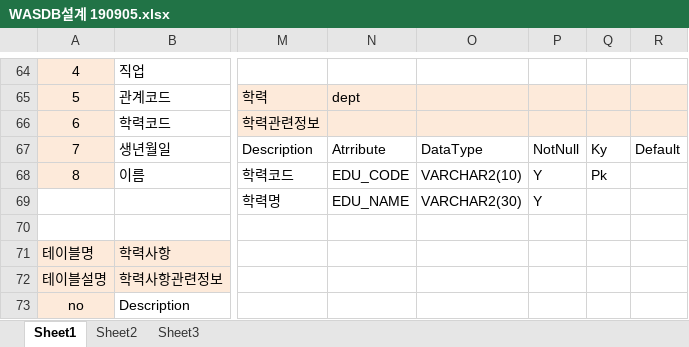
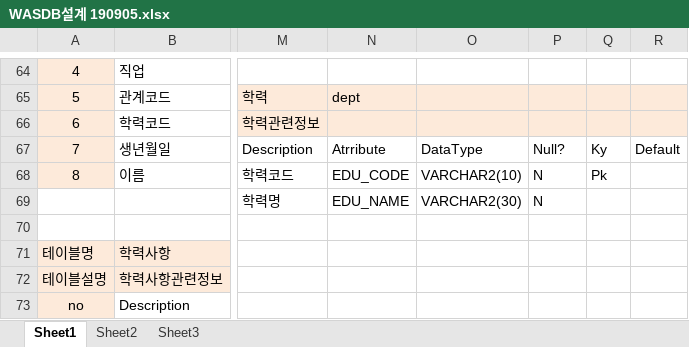
Before and after one commit to whoarey2/WAS, an Excel workbook: Ghost/DB엑셀파일/WASDB설계 190905.xlsx, sheet Sheet1, drawn as a sheet; only a part is shown, gaps mark what is left out; values as stored, in another font and other column widths than the file's, no borders; charts and pictures not drawn; the diff covers the shown part only; the diff names each change by its address in the sheet, - before the commit and + after, or states it on an @@ line.

```diff
--- a/Ghost/DB엑셀파일/WASDB설계 190905.xlsx (sheet Sheet1)
+++ b/Ghost/DB엑셀파일/WASDB설계 190905.xlsx (sheet Sheet1)
-P67: NotNull
+P67: Null?
-P68:P69: Y
+P68:P69: N
```
Also changed, not shown: 51 edited cells elsewhere in this sheet, 1 other file.
